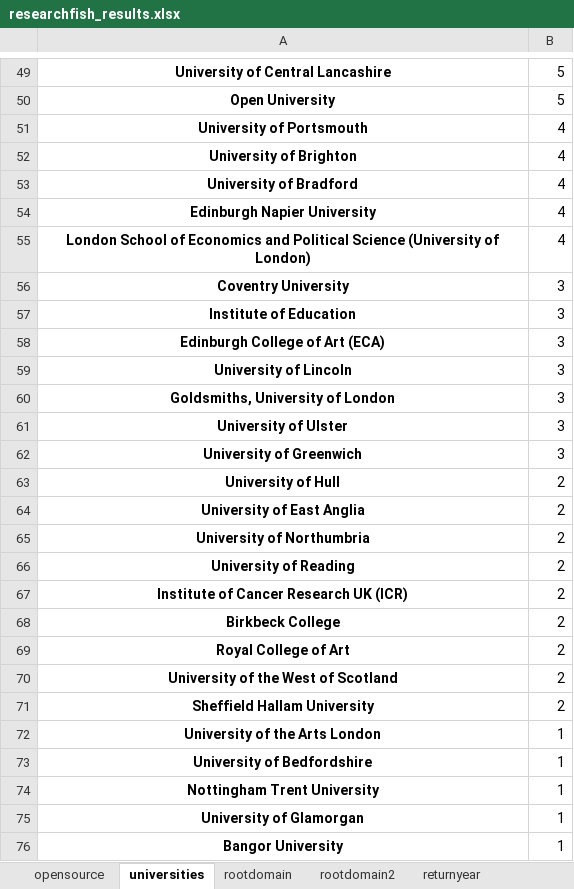
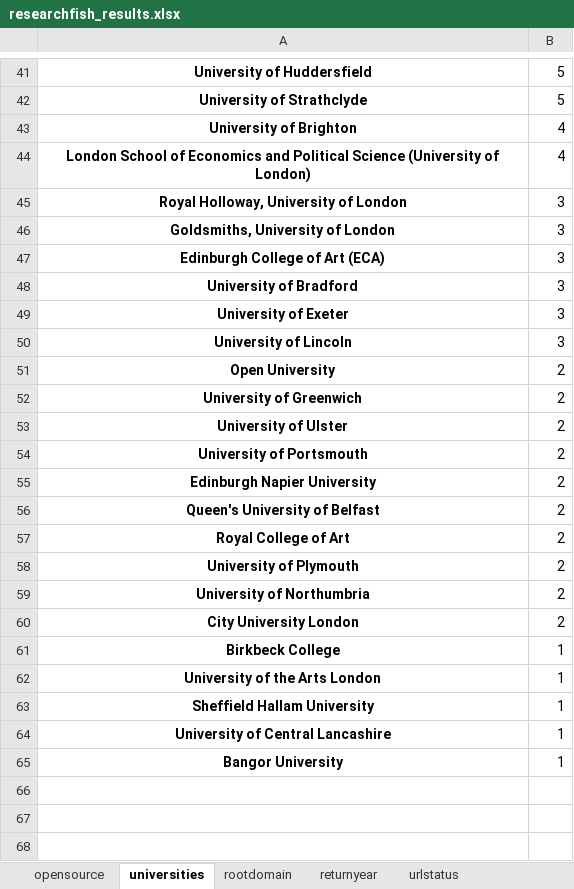
Before and after one commit to softwaresaved/ResearchFish-investigation-across-councils, an Excel workbook: data/researchfish_results.xlsx, sheet universities, drawn as a sheet; only a part is shown, gaps mark what is left out; values as stored, in another font and other column widths than the file's, no borders; removed rows and columns are numbered as before the commit, all else as after; the diff covers the shown part only; the diff names each change by its address in the sheet, - before the commit and + after, or states it on an @@ line.

```diff
--- a/data/researchfish_results.xlsx (sheet universities)
+++ b/data/researchfish_results.xlsx (sheet universities)
-sheet tab: rootdomain2
+sheet tab: urlstatus
-A41: University of Central Lancashire
+A41: University of Huddersfield
-A42: Open University
+A42: University of Strathclyde
-row 51: University of Portsmouth | 4
-row 53: University of Bradford | 4
-row 54: Edinburgh Napier University | 4
-A45: Coventry University
+A45: Royal Holloway, University of London
-A46: Institute of Education
+A46: Goldsmiths, University of London
+row 48: University of Bradford | 3
+row 49: University of Exeter | 3
-row 60: Goldsmiths, University of London | 3
-row 61: University of Ulster | 3
+row 51: Open University | 2
-B52: 3
+B52: 2
-A53: University of Hull
+A53: University of Ulster
+row 54: University of Portsmouth | 2
+row 55: Edinburgh Napier University | 2
-A56: University of East Anglia
+A56: Queen's University of Belfast
@@ row 69 moved to row 57: Royal College of Art @@
+row 58: University of Plymouth | 2
-A60: University of Reading
+A60: City University London
-row 67: Institute of Cancer Research UK (ICR) | 2
-B61: 2
+B61: 1
-row 70: University of the West of Scotland | 2
-row 71: Sheffield Hallam University | 2
-A63: University of Bedfordshire
+A63: Sheffield Hallam University
-A64: Nottingham Trent University
+A64: University of Central Lancashire
-row 75: University of Glamorgan | 1
```
Also changed, not shown: 18 added rows, 33 removed rows and 21 edited cells elsewhere in this sheet, sheet rootdomain, sheet returnyear, sheet opensource, other sheet tabs, 4 other files.
